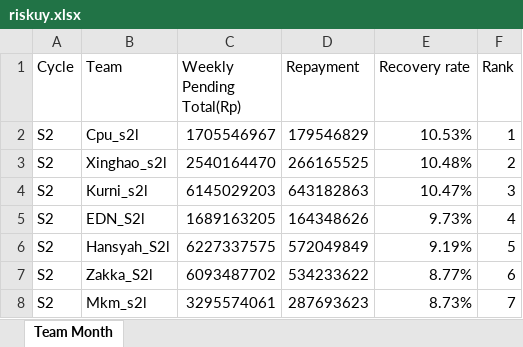
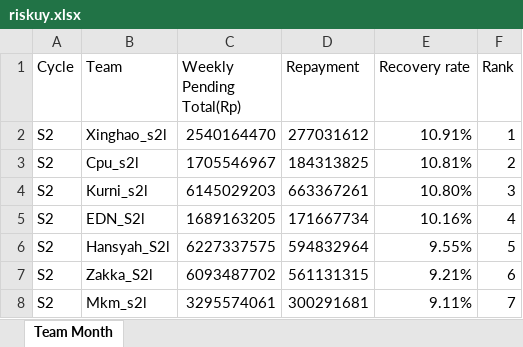
Before and after one commit to hansyahm99/first-project, an Excel workbook: riskuy.xlsx, sheet Team Month, drawn as a sheet; values as stored, in another font and other column widths than the file's, no borders; removed rows and columns are numbered as before the commit, all else as after; the diff names each change by its address in the sheet, - before the commit and + after, or states it on an @@ line.

```diff
--- a/riskuy.xlsx (sheet Team Month)
+++ b/riskuy.xlsx (sheet Team Month)
-row 2: S2 | Cpu_s2l | 1705546967 | 179546829 | 10.53% | 1
-D2 (Repayment): 266165525
+D2 (Repayment): 277031612
-E2 (Recovery rate): 10.48%
+E2 (Recovery rate): 10.91%
-F2 (Rank): 2
+F2 (Rank): 1
+row 3: S2 | Cpu_s2l | 1705546967 | 184313825 | 10.81% | 2
-D4 (Repayment): 643182863
+D4 (Repayment): 663367261
-E4 (Recovery rate): 10.47%
+E4 (Recovery rate): 10.80%
-D5 (Repayment): 164348626
+D5 (Repayment): 171667734
-E5 (Recovery rate): 9.73%
+E5 (Recovery rate): 10.16%
-D6 (Repayment): 572049849
+D6 (Repayment): 594832964
-E6 (Recovery rate): 9.19%
+E6 (Recovery rate): 9.55%
-D7 (Repayment): 534233622
+D7 (Repayment): 561131315
-E7 (Recovery rate): 8.77%
+E7 (Recovery rate): 9.21%
-D8 (Repayment): 287693623
+D8 (Repayment): 300291681
-E8 (Recovery rate): 8.73%
+E8 (Recovery rate): 9.11%
```
Also changed, not shown: nurlita.xlsx, riska.xlsx, 1 other file.
